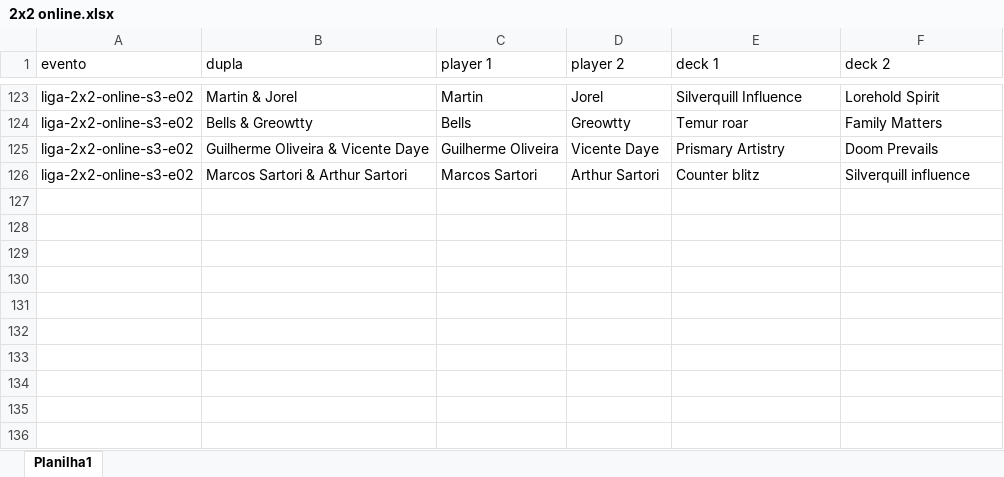
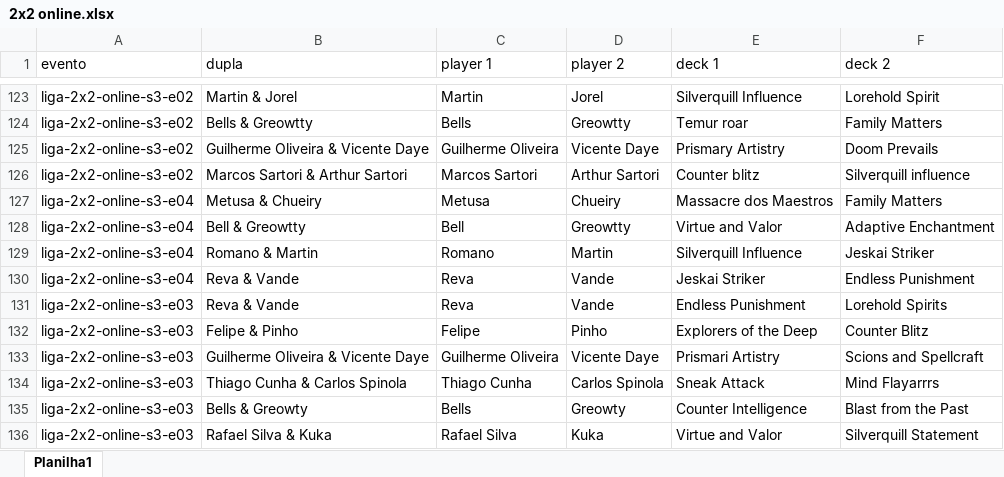
Before and after one commit to klapalcios-alt/preconauta, an Excel workbook: 2x2 online.xlsx, sheet Planilha1, drawn as a sheet; only a part is shown, gaps mark what is left out; values as stored, in another font and other column widths than the file's, no borders; the diff names each change by its address in the sheet, - before the commit and + after, or states it on an @@ line.

```diff
--- a/2x2 online.xlsx (sheet Planilha1)
+++ b/2x2 online.xlsx (sheet Planilha1)
+row 127: liga-2x2-online-s3-e04 | Metusa & Chueiry | Metusa | Chueiry | Massacre dos Maestros | Family Matters
+row 128: liga-2x2-online-s3-e04 | Bell & Greowtty | Bell | Greowtty | Virtue and Valor | Adaptive Enchantment
+row 129: liga-2x2-online-s3-e04 | Romano & Martin | Romano | Martin | Silverquill Influence | Jeskai Striker
+row 130: liga-2x2-online-s3-e04 | Reva & Vande | Reva | Vande | Jeskai Striker | Endless Punishment
+row 131: liga-2x2-online-s3-e03 | Reva & Vande | Reva | Vande | Endless Punishment | Lorehold Spirits
+row 132: liga-2x2-online-s3-e03 | Felipe & Pinho | Felipe | Pinho | Explorers of the Deep | Counter Blitz
+row 133: liga-2x2-online-s3-e03 | Guilherme Oliveira & Vicente Daye | Guilherme Oliveira | Vicente Daye | Prismari Artistry | Scions and Spellcraft
+row 134: liga-2x2-online-s3-e03 | Thiago Cunha & Carlos Spinola | Thiago Cunha | Carlos Spinola | Sneak Attack | Mind Flayarrrs
+row 135: liga-2x2-online-s3-e03 | Bells & Greowty | Bells | Greowty | Counter Intelligence | Blast from the Past
+row 136: liga-2x2-online-s3-e03 | Rafael Silva & Kuka | Rafael Silva | Kuka | Virtue and Valor | Silverquill Statement
```
Also changed, not shown: 2x2 presencial.xlsx, 57 other files.
